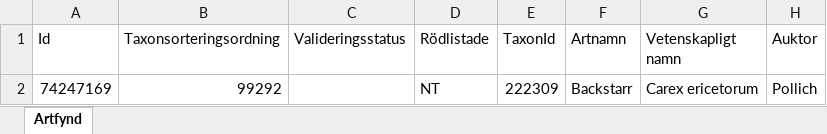
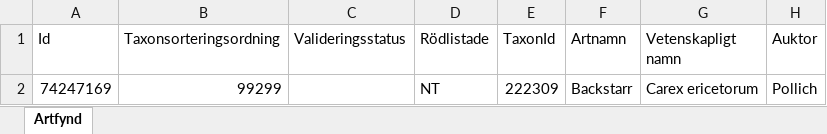
Before and after one commit to klasma/Logging_0665, an Excel workbook: artfynd/A 34099-2025 artfynd.xlsx, sheet Artfynd, drawn as a sheet; only a part is shown; values as stored, in another font and other column widths than the file's, no borders; the diff names each change by its address in the sheet, - before the commit and + after, or states it on an @@ line.

```diff
--- a/artfynd/A 34099-2025 artfynd.xlsx (sheet Artfynd)
+++ b/artfynd/A 34099-2025 artfynd.xlsx (sheet Artfynd)
-B2 (Taxonsorteringsordning): 99292
+B2 (Taxonsorteringsordning): 99299
```
Also changed, not shown: artfynd/A 25653-2024 artfynd.xlsx, artfynd/A 28929-2023 artfynd.xlsx, 45 other files.
